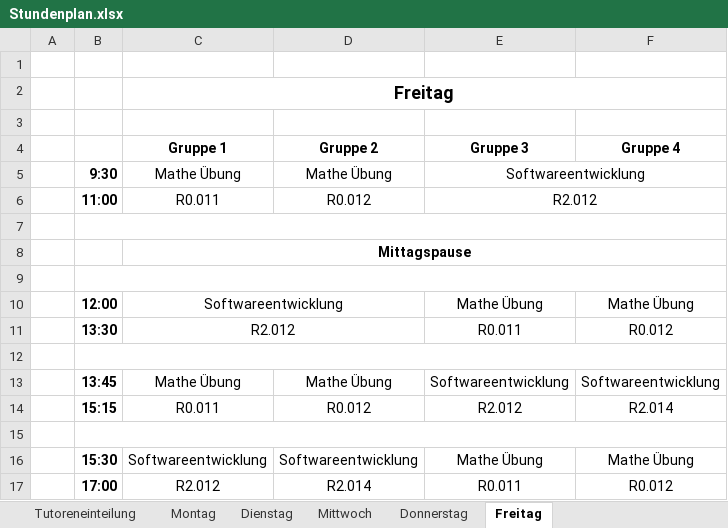
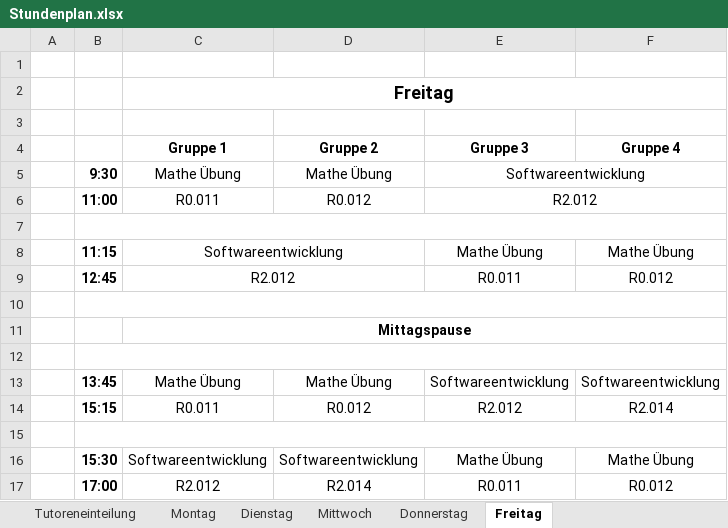
Before and after one commit to Fachschaft07/vorkurs, an Excel workbook: Stundenplan.xlsx, sheet Freitag, drawn as a sheet; values as stored, in another font and other column widths than the file's, no borders; removed rows and columns are numbered as before the commit, all else as after; the diff names each change by its address in the sheet, - before the commit and + after, or states it on an @@ line.

```diff
--- a/Stundenplan.xlsx (sheet Freitag)
+++ b/Stundenplan.xlsx (sheet Freitag)
+row 8:  | 11:15 | Softwareentwicklung |  | Mathe Übung | Mathe Übung
+row 9:  | 12:45 | R2.012 |  | R0.011 | R0.012
+row 10: (empty)
-row 9: (empty)
-row 10:  | 12:00 | Softwareentwicklung |  | Mathe Übung | Mathe Übung
-row 11:  | 13:30 | R2.012 |  | R0.011 | R0.012
```
Also changed, not shown: sheet Tutoreneinteilung, sheet Montag, sheet Dienstag, sheet Donnerstag, sheet Mittwoch.
